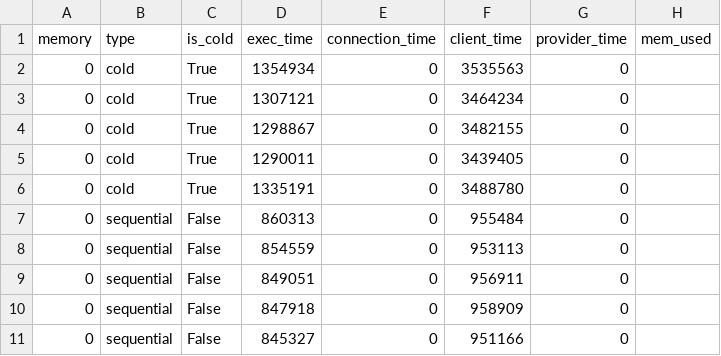
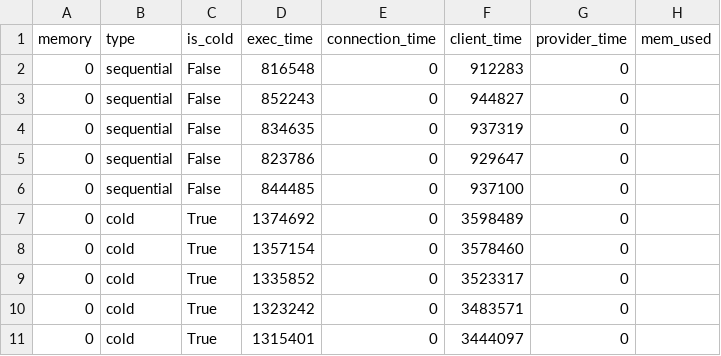
Before and after one commit to saoirse077/Wallet-VMPL, a CSV file: Benchmarks/SeBS_analysis/results/wallet_cow_prealloc/311.compression/perf-cost/result.csv, drawn as a sheet.

```diff
--- a/Benchmarks/SeBS_analysis/results/wallet_cow_prealloc/311.compression/perf-cost/result.csv
+++ b/Benchmarks/SeBS_analysis/results/wallet_cow_prealloc/311.compression/perf-cost/result.csv
@@ -1,11 +1,11 @@
 memory,type,is_cold,exec_time,connection_time,client_time,provider_time,mem_used
-0,cold,True,1354934,0,3535563,0,
-0,cold,True,1307121,0,3464234,0,
-0,cold,True,1298867,0,3482155,0,
-0,cold,True,1290011,0,3439405,0,
-0,cold,True,1335191,0,3488780,0,
-0,sequential,False,860313,0,955484,0,
-0,sequential,False,854559,0,953113,0,
-0,sequential,False,849051,0,956911,0,
-0,sequential,False,847918,0,958909,0,
-0,sequential,False,845327,0,951166,0,
+0,sequential,False,816548,0,912283,0,
+0,sequential,False,852243,0,944827,0,
+0,sequential,False,834635,0,937319,0,
+0,sequential,False,823786,0,929647,0,
+0,sequential,False,844485,0,937100,0,
+0,cold,True,1374692,0,3598489,0,
+0,cold,True,1357154,0,3578460,0,
+0,cold,True,1335852,0,3523317,0,
+0,cold,True,1323242,0,3483571,0,
+0,cold,True,1315401,0,3444097,0,
```
Also changed, not shown: Benchmarks/SeBS_analysis/results/wallet_cow_prealloc/110.dynamic-html/perf-cost/result.csv, Benchmarks/SeBS_analysis/results/wallet_cow_prealloc/210.thumbnailer/perf-cost/result.csv, 57 other files.
